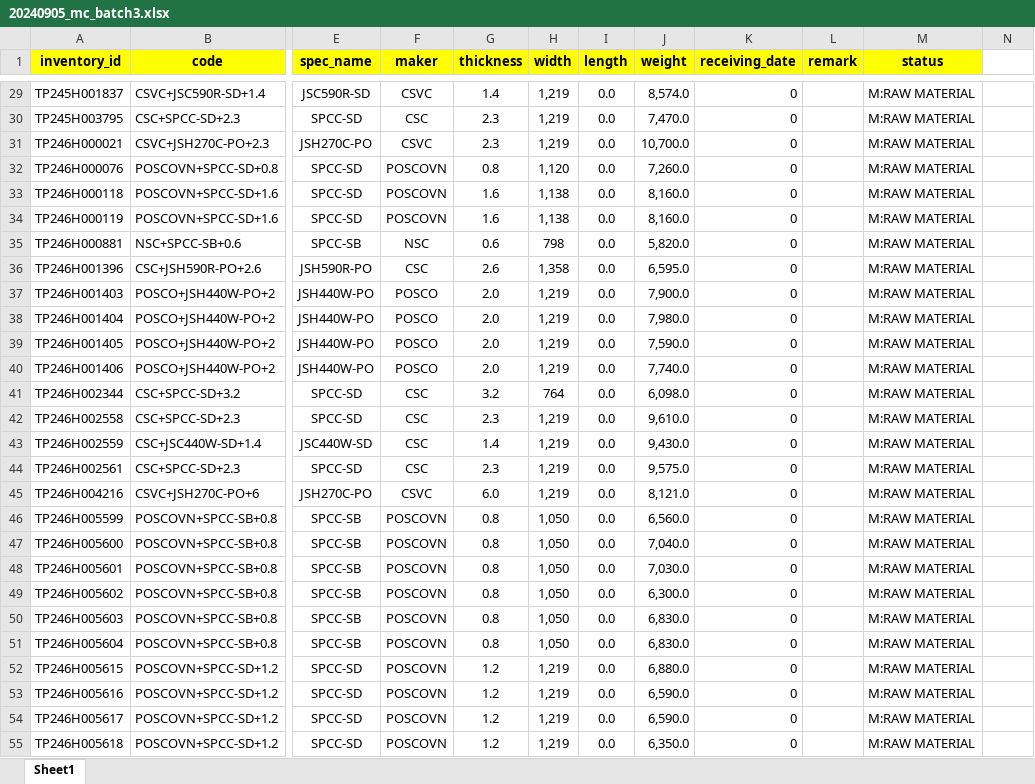
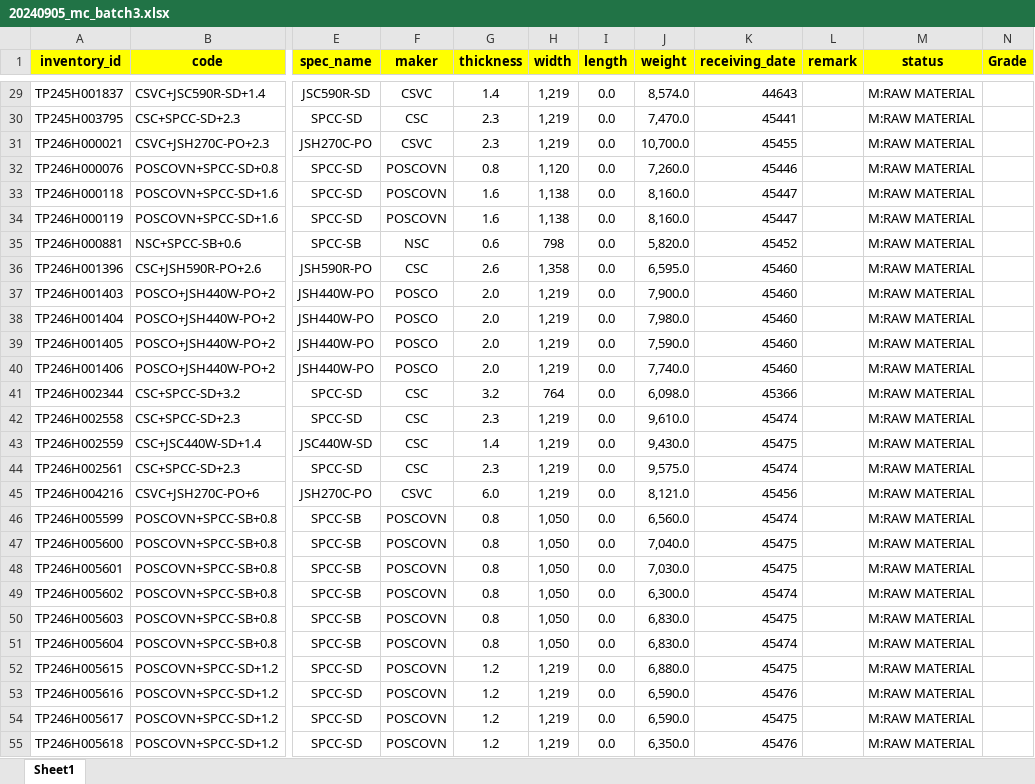
Before and after one commit to non-ceterisparibus/test_cutting_stock_optima, an Excel workbook: scr/data/20240905_mc_batch3.xlsx, sheet Sheet1, drawn as a sheet; only a part is shown, gaps mark what is left out; values as stored, in another font and other column widths than the file's, no borders; conditional formats not drawn; the diff covers the shown part only; the diff names each change by its address in the sheet, - before the commit and + after, or states it on an @@ line.

```diff
--- a/scr/data/20240905_mc_batch3.xlsx (sheet Sheet1)
+++ b/scr/data/20240905_mc_batch3.xlsx (sheet Sheet1)
-N1: (empty)
+N1: Grade
-N1 fill: none
+N1 fill: #FFFF00
-K29 (receiving_date): 0
+K29 (receiving_date): 44643
-K30 (receiving_date): 0
+K30 (receiving_date): 45441
-K31 (receiving_date): 0
+K31 (receiving_date): 45455
-K32 (receiving_date): 0
+K32 (receiving_date): 45446
-K33:K34 (receiving_date): 0
+K33:K34 (receiving_date): 45447
-K35 (receiving_date): 0
+K35 (receiving_date): 45452
-K36:K40 (receiving_date): 0
+K36:K40 (receiving_date): 45460
-K41 (receiving_date): 0
+K41 (receiving_date): 45366
-K42 (receiving_date): 0
+K42 (receiving_date): 45474
-K43 (receiving_date): 0
+K43 (receiving_date): 45475
-K44 (receiving_date): 0
+K44 (receiving_date): 45474
-K45 (receiving_date): 0
+K45 (receiving_date): 45456
-K46 (receiving_date): 0
+K46 (receiving_date): 45474
-K47:K48 (receiving_date): 0
+K47:K48 (receiving_date): 45475
-K49 (receiving_date): 0
+K49 (receiving_date): 45474
-K50 (receiving_date): 0
+K50 (receiving_date): 45475
-K51 (receiving_date): 0
+K51 (receiving_date): 45474
-K52 (receiving_date): 0
+K52 (receiving_date): 45475
-K53 (receiving_date): 0
+K53 (receiving_date): 45476
-K54 (receiving_date): 0
+K54 (receiving_date): 45475
-K55 (receiving_date): 0
+K55 (receiving_date): 45476
```
Also changed, not shown: 622 edited cells and cell formats elsewhere in this sheet.
